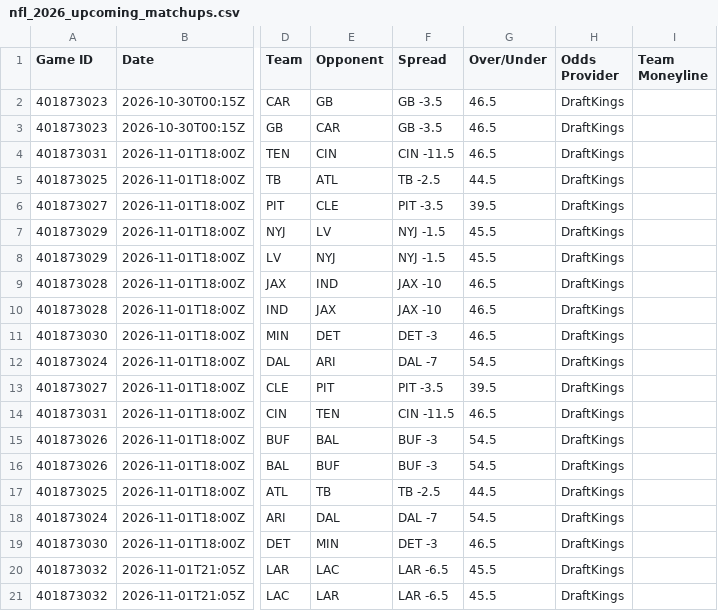
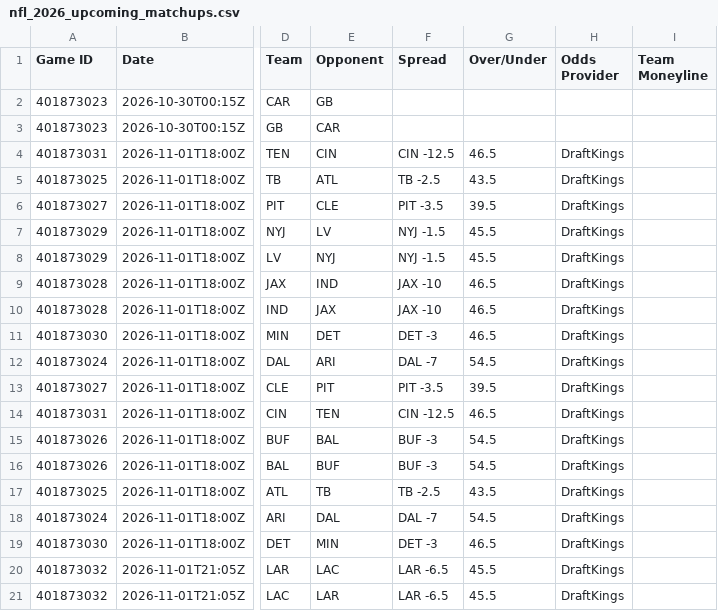
Before and after one commit to HitByOne/nlfdashboard, a CSV file: site/data/nfl_2026_upcoming_matchups.csv, drawn as a sheet; only a part is shown, gaps mark what is left out; the diff names each change by its address in the sheet, - before the commit and + after, or states it on an @@ line.

```diff
--- a/site/data/nfl_2026_upcoming_matchups.csv
+++ b/site/data/nfl_2026_upcoming_matchups.csv
-F2:F3 (Spread): GB -3.5
+F2:F3 (Spread): (empty)
-G2:G3 (Over/Under): 46.5
+G2:G3 (Over/Under): (empty)
-H2:H3 (Odds Provider): DraftKings
+H2:H3 (Odds Provider): (empty)
-F4 (Spread): CIN -11.5
+F4 (Spread): CIN -12.5
-G5 (Over/Under): 44.5
+G5 (Over/Under): 43.5
-F14 (Spread): CIN -11.5
+F14 (Spread): CIN -12.5
-G17 (Over/Under): 44.5
+G17 (Over/Under): 43.5
```
Also changed, not shown: site/data/nfl_2026_backtest.csv, site/data/nfl_2026_injury_report.csv.
